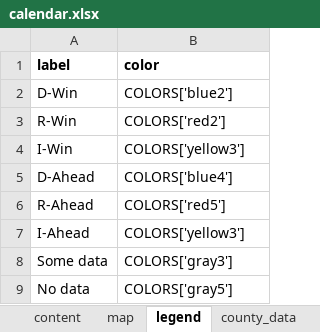
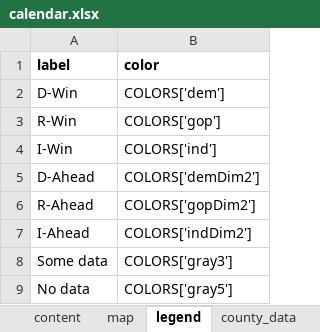
Before and after one commit to nprapps/elections16-general, an Excel workbook: data/calendar.xlsx, sheet legend, drawn as a sheet; values as stored, in another font and other column widths than the file's, no borders; charts and pictures not drawn; the diff names each change by its address in the sheet, - before the commit and + after, or states it on an @@ line.

```diff
--- a/data/calendar.xlsx (sheet legend)
+++ b/data/calendar.xlsx (sheet legend)
-B2 (color): COLORS['blue2']
+B2 (color): COLORS['dem']
-B3 (color): COLORS['red2']
+B3 (color): COLORS['gop']
-B4 (color): COLORS['yellow3']
+B4 (color): COLORS['ind']
-B5 (color): COLORS['blue4']
+B5 (color): COLORS['demDim2']
-B6 (color): COLORS['red5']
+B6 (color): COLORS['gopDim2']
-B7 (color): COLORS['yellow3']
+B7 (color): COLORS['indDim2']
```
Also changed, not shown: sheet poll_times, sheet content, 1 other file.
